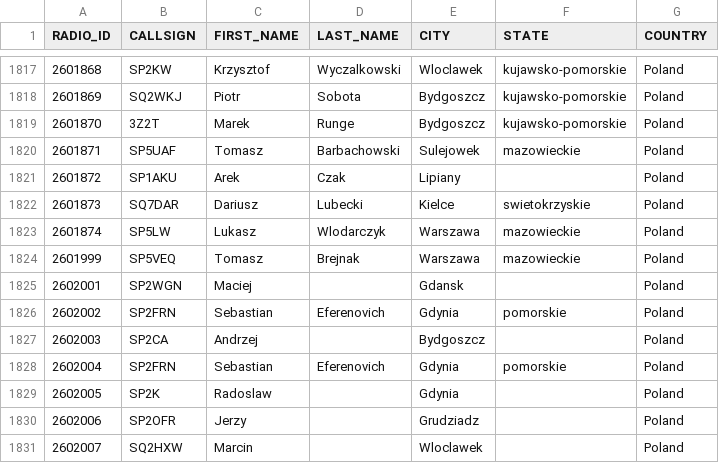
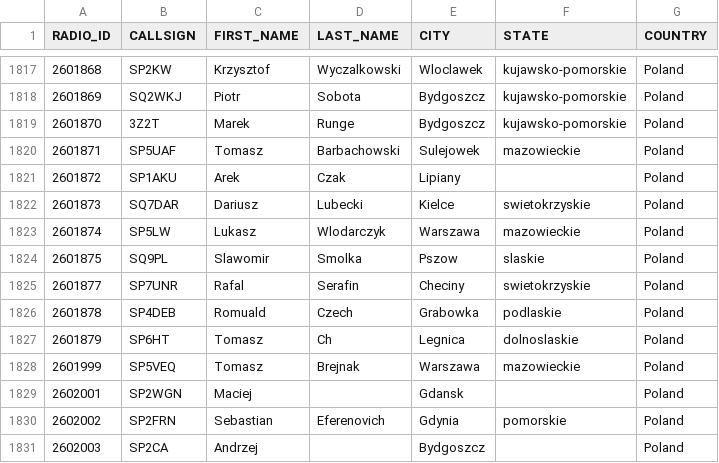
Before and after one commit to walczakkamil/dmr_users, a CSV file: user_PL_wo_diacritics.csv, drawn as a sheet; only a part is shown, gaps mark what is left out; the shorter side is filled out with more unchanged rows; the diff names each change by its address in the sheet, - before the commit and + after, or states it on an @@ line.

Commit message:
Updated: 2023-07-20-01-00

```diff
--- a/user_PL_wo_diacritics.csv
+++ b/user_PL_wo_diacritics.csv
+row 1824: 2601875 | SQ9PL | Slawomir | Smolka | Pszow | slaskie | Poland
+row 1825: 2601877 | SP7UNR | Rafal | Serafin | Checiny | swietokrzyskie | Poland
+row 1826: 2601878 | SP4DEB | Romuald | Czech | Grabowka | podlaskie | Poland
+row 1827: 2601879 | SP6HT | Tomasz | Ch | Legnica | dolnoslaskie | Poland
```
